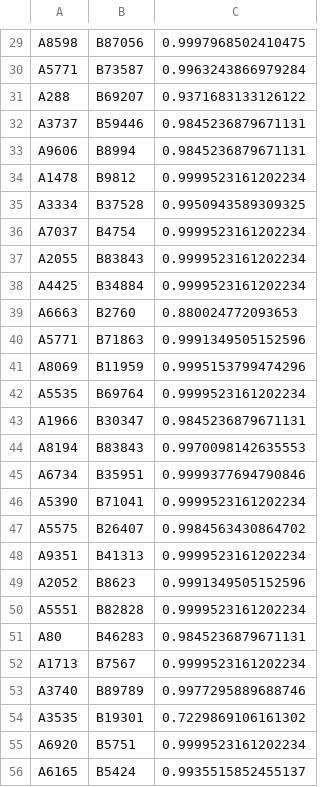
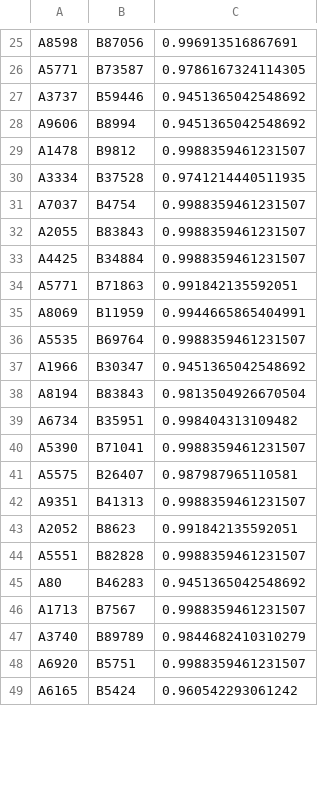
Before and after one commit to anhnhatcs/UMA_Web_Data_Integation, a CSV file: data/correspondences/apple_opendb_correspondences.csv, drawn as a sheet; only a part is shown, gaps mark what is left out; the diff covers the shown part only.

```diff
--- a/data/correspondences/apple_opendb_correspondences.csv
+++ b/data/correspondences/apple_opendb_correspondences.csv
@@ -29,28 +25,25 @@
-"A8598","B87056","0.9997968502410475"
-"A5771","B73587","0.9963243866979284"
-"A288","B69207","0.9371683133126122"
-"A3737","B59446","0.9845236879671131"
-"A9606","B8994","0.9845236879671131"
-"A1478","B9812","0.9999523161202234"
-"A3334","B37528","0.9950943589309325"
-"A7037","B4754","0.9999523161202234"
-"A2055","B83843","0.9999523161202234"
-"A4425","B34884","0.9999523161202234"
-"A6663","B2760","0.880024772093653"
-"A5771","B71863","0.9991349505152596"
-"A8069","B11959","0.9995153799474296"
-"A5535","B69764","0.9999523161202234"
-"A1966","B30347","0.9845236879671131"
-"A8194","B83843","0.9970098142635553"
-"A6734","B35951","0.9999377694790846"
-"A5390","B71041","0.9999523161202234"
-"A5575","B26407","0.9984563430864702"
-"A9351","B41313","0.9999523161202234"
-"A2052","B8623","0.9991349505152596"
-"A5551","B82828","0.9999523161202234"
-"A80","B46283","0.9845236879671131"
-"A1713","B7567","0.9999523161202234"
-"A3740","B89789","0.9977295889688746"
-"A3535","B19301","0.7229869106161302"
-"A6920","B5751","0.9999523161202234"
-"A6165","B5424","0.9935515852455137"
+"A8598","B87056","0.996913516867691"
+"A5771","B73587","0.9786167324114305"
+"A3737","B59446","0.9451365042548692"
+"A9606","B8994","0.9451365042548692"
+"A1478","B9812","0.9988359461231507"
+"A3334","B37528","0.9741214440511935"
+"A7037","B4754","0.9988359461231507"
+"A2055","B83843","0.9988359461231507"
+"A4425","B34884","0.9988359461231507"
+"A5771","B71863","0.991842135592051"
+"A8069","B11959","0.9944665865404991"
+"A5535","B69764","0.9988359461231507"
+"A1966","B30347","0.9451365042548692"
+"A8194","B83843","0.9813504926670504"
+"A6734","B35951","0.998404313109482"
+"A5390","B71041","0.9988359461231507"
+"A5575","B26407","0.987987965110581"
+"A9351","B41313","0.9988359461231507"
+"A2052","B8623","0.991842135592051"
+"A5551","B82828","0.9988359461231507"
+"A80","B46283","0.9451365042548692"
+"A1713","B7567","0.9988359461231507"
+"A3740","B89789","0.9844682410310279"
+"A6920","B5751","0.9988359461231507"
+"A6165","B5424","0.960542293061242"
```
Also changed, not shown: 18 removed rows and 95 edited cells elsewhere in this file, data/goldstandard/gs_million_opendb.csv, data/goldstandard/gs_opendb_apple.csv, 3 other files.
